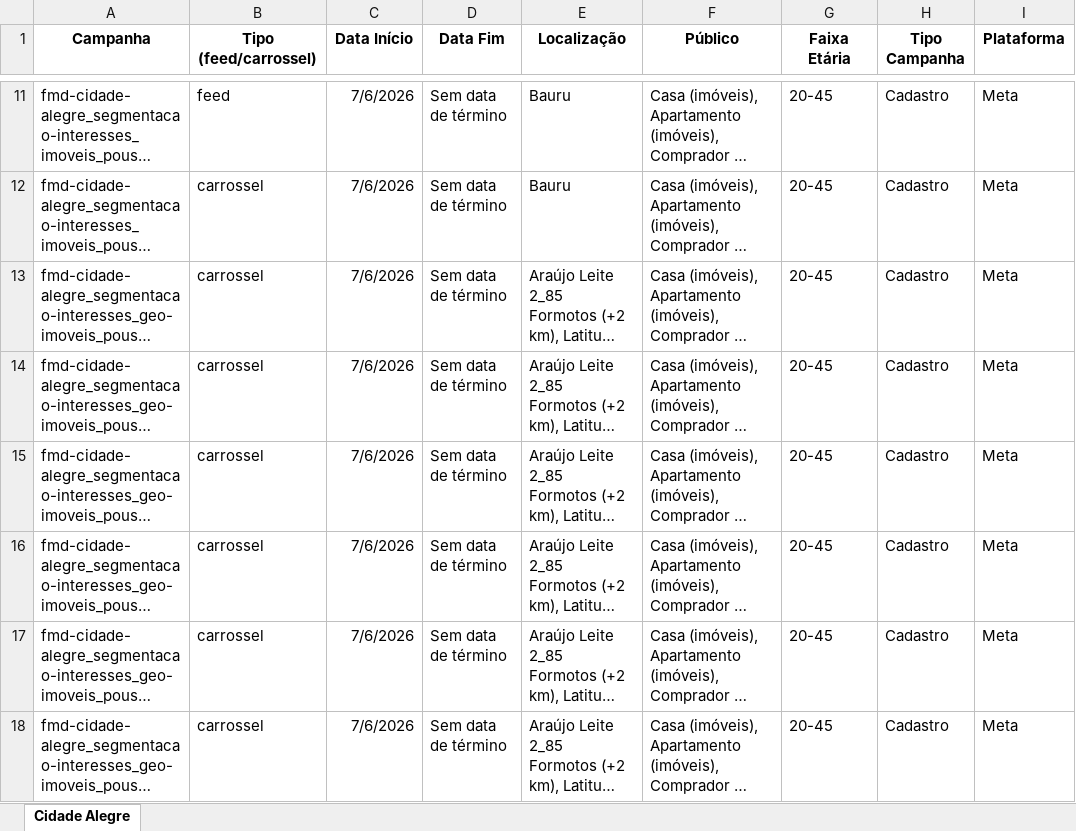
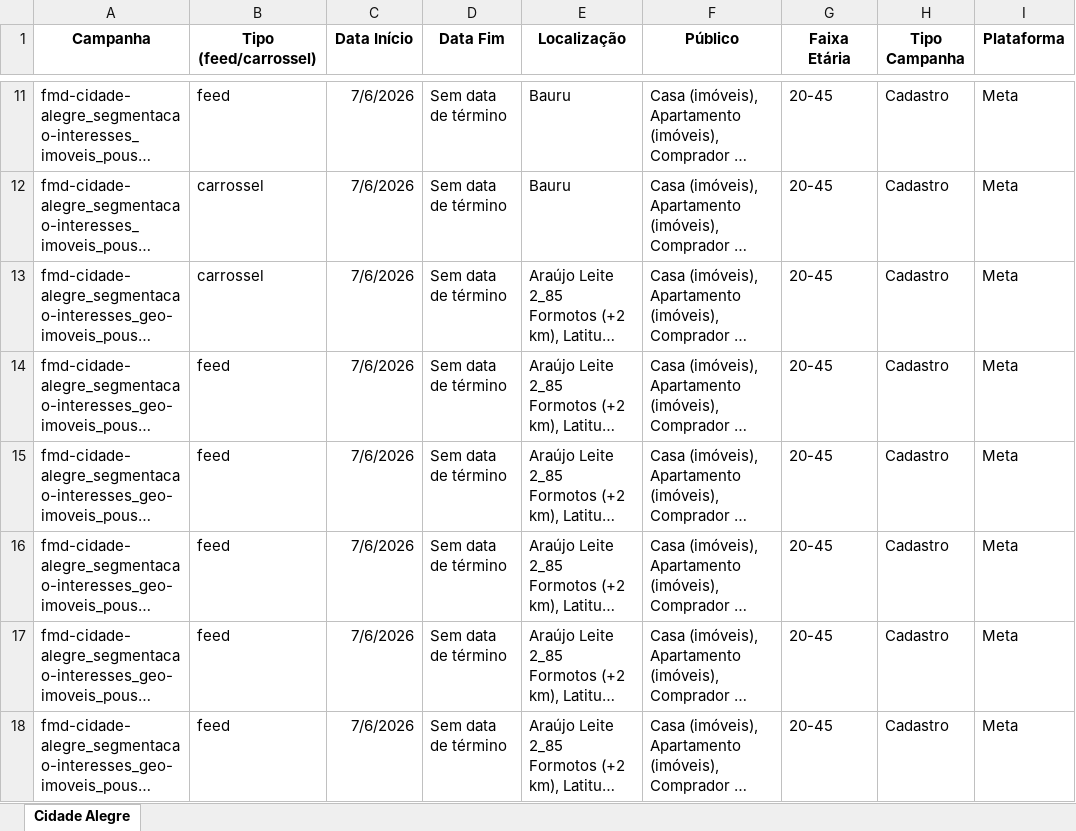
Before and after one commit to mktecovita-dotcom/ecovita, an Excel workbook: estratégias.xlsx, sheet Cidade Alegre, drawn as a sheet; only a part is shown, gaps mark what is left out; long unchanged cells end in …; values as stored, in another font and other column widths than the file's, no borders; the diff names each change by its address in the sheet, - before the commit and + after, or states it on an @@ line.

```diff
--- a/estratégias.xlsx (sheet Cidade Alegre)
+++ b/estratégias.xlsx (sheet Cidade Alegre)
-B14:B18 (Tipo (feed/carrossel)): carrossel
+B14:B18 (Tipo (feed/carrossel)): feed
```
Also changed, not shown: 1 other file.
